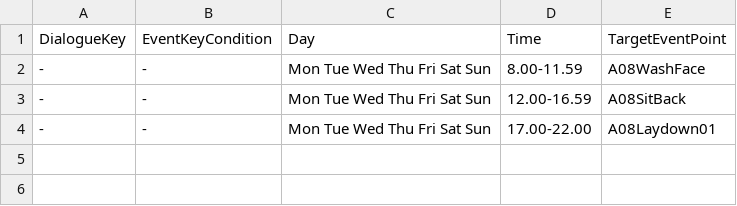
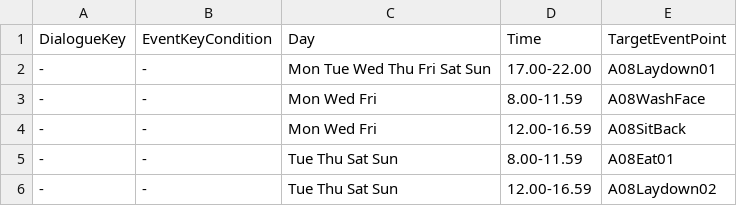
Before and after one commit to craxidile/neko-odyssey-main, a CSV file: Assets/NekoOdyssey/Scripts/Game.Unity/Routine/Routine CSV/A08.csv, drawn as a sheet.

```diff
--- a/Assets/NekoOdyssey/Scripts/Game.Unity/Routine/Routine CSV/A08.csv
+++ b/Assets/NekoOdyssey/Scripts/Game.Unity/Routine/Routine CSV/A08.csv
@@ -1,4 +1,6 @@
 DialogueKey,EventKeyCondition,Day,Time,TargetEventPoint
--,-,Mon Tue Wed Thu Fri Sat Sun,8.00-11.59,A08WashFace
--,-,Mon Tue Wed Thu Fri Sat Sun,12.00-16.59,A08SitBack
 -,-,Mon Tue Wed Thu Fri Sat Sun,17.00-22.00,A08Laydown01
+-,-,Mon Wed Fri,8.00-11.59,A08WashFace
+-,-,Mon Wed Fri,12.00-16.59,A08SitBack
+-,-,Tue Thu Sat Sun,8.00-11.59,A08Eat01
+-,-,Tue Thu Sat Sun,12.00-16.59,A08Laydown02
```
Also changed, not shown: 6 other files.
